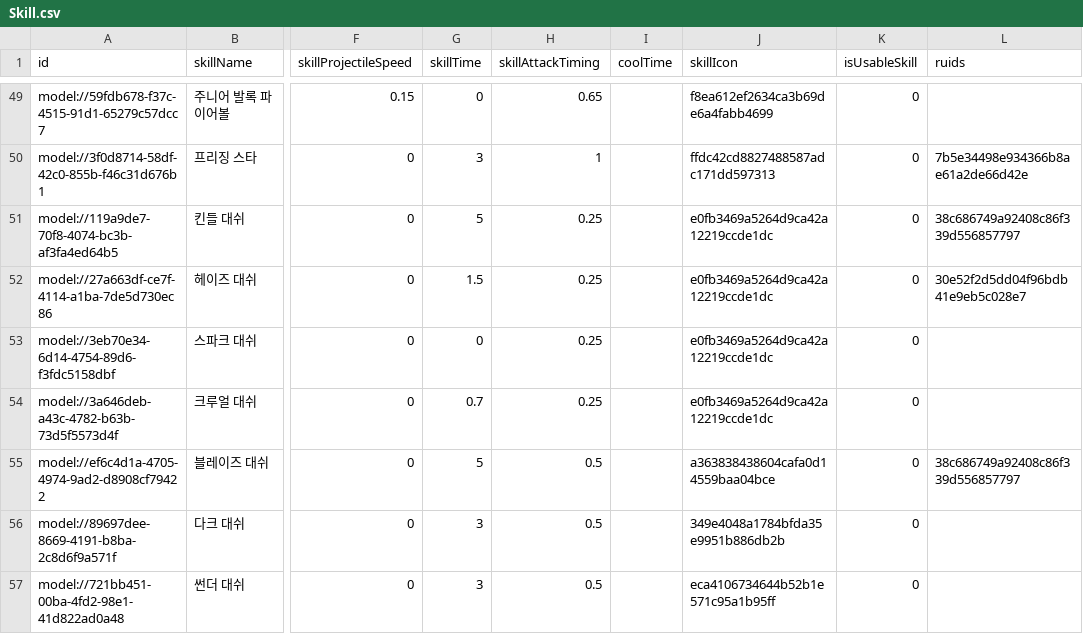
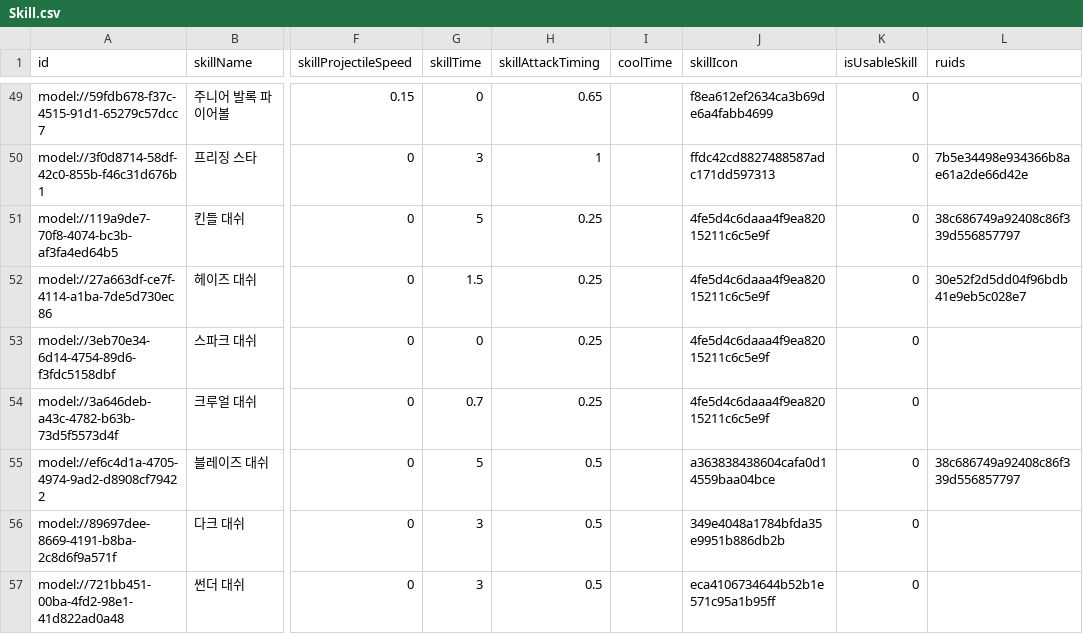
Before and after one commit to browniesss/MapleWorlds, a CSV file: RootDesk/MyDesk/DataSets/Skill.csv, drawn as a sheet; only a part is shown, gaps mark what is left out; the diff names each change by its address in the sheet, - before the commit and + after, or states it on an @@ line.

```diff
--- a/RootDesk/MyDesk/DataSets/Skill.csv
+++ b/RootDesk/MyDesk/DataSets/Skill.csv
-J51:J54 (skillIcon): e0fb3469a5264d9ca42a12219ccde1dc
+J51:J54 (skillIcon): 4fe5d4c6daaa4f9ea82015211c6c5e9f
```
Also changed, not shown: RootDesk/MyDesk/DataSets/Unit.csv, 10 other files.
